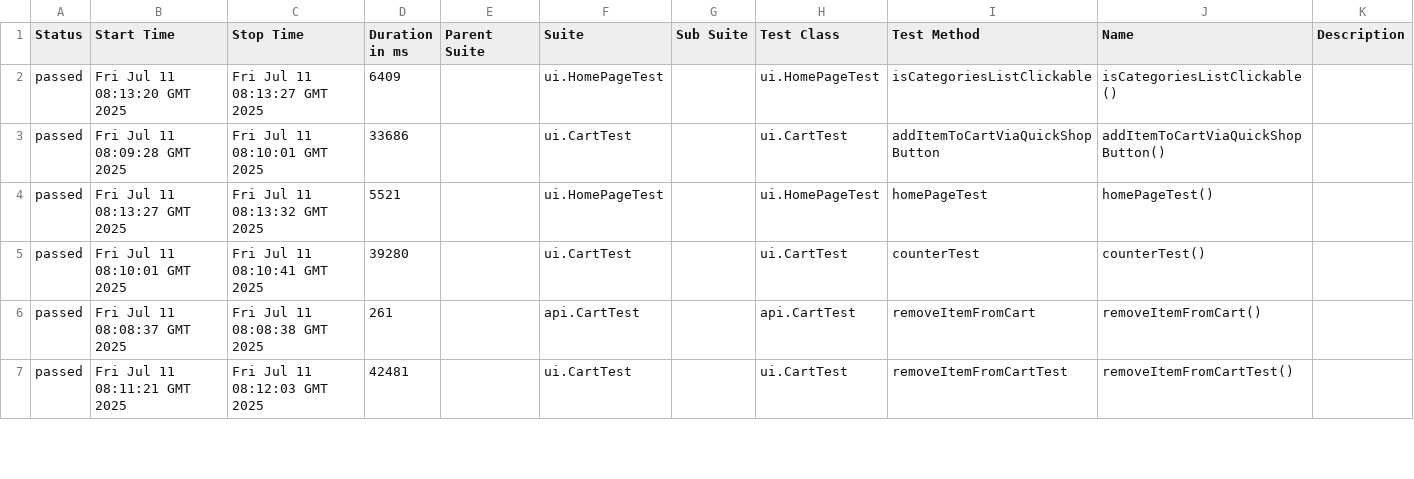
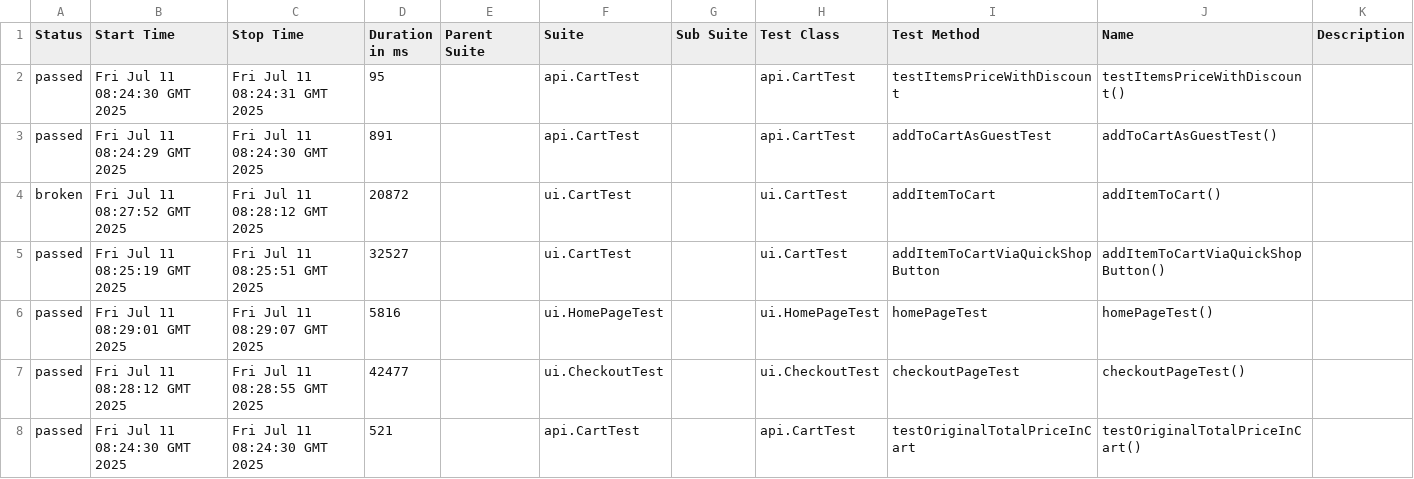
Before and after one commit to StepanidaKirillina1/American_eagle, a CSV file: 57/data/suites.csv, drawn as a sheet; only a part is shown; the diff covers the shown part only.

```diff
--- a/57/data/suites.csv
+++ b/57/data/suites.csv
@@ -1,7 +1,8 @@
 "Status","Start Time","Stop Time","Duration in ms","Parent Suite","Suite","Sub Suite","Test Class","Test Method","Name","Description"
-"passed","Fri Jul 11 08:13:20 GMT 2025","Fri Jul 11 08:13:27 GMT 2025","6409","","ui.HomePageTest","","ui.HomePageTest","isCategoriesListClickable","isCategoriesListClickable()",""
-"passed","Fri Jul 11 08:09:28 GMT 2025","Fri Jul 11 08:10:01 GMT 2025","33686","","ui.CartTest","","ui.CartTest","addItemToCartViaQuickShopButton","addItemToCartViaQuickShopButton()",""
-"passed","Fri Jul 11 08:13:27 GMT 2025","Fri Jul 11 08:13:32 GMT 2025","5521","","ui.HomePageTest","","ui.HomePageTest","homePageTest","homePageTest()",""
-"passed","Fri Jul 11 08:10:01 GMT 2025","Fri Jul 11 08:10:41 GMT 2025","39280","","ui.CartTest","","ui.CartTest","counterTest","counterTest()",""
-"passed","Fri Jul 11 08:08:37 GMT 2025","Fri Jul 11 08:08:38 GMT 2025","261","","api.CartTest","","api.CartTest","removeItemFromCart","removeItemFromCart()",""
-"passed","Fri Jul 11 08:11:21 GMT 2025","Fri Jul 11 08:12:03 GMT 2025","42481","","ui.CartTest","","ui.CartTest","removeItemFromCartTest","removeItemFromCartTest()",""
+"passed","Fri Jul 11 08:24:30 GMT 2025","Fri Jul 11 08:24:31 GMT 2025","95","","api.CartTest","","api.CartTest","testItemsPriceWithDiscount","testItemsPriceWithDiscount()",""
+"passed","Fri Jul 11 08:24:29 GMT 2025","Fri Jul 11 08:24:30 GMT 2025","891","","api.CartTest","","api.CartTest","addToCartAsGuestTest","addToCartAsGuestTest()",""
+"broken","Fri Jul 11 08:27:52 GMT 2025","Fri Jul 11 08:28:12 GMT 2025","20872","","ui.CartTest","","ui.CartTest","addItemToCart","addItemToCart()",""
+"passed","Fri Jul 11 08:25:19 GMT 2025","Fri Jul 11 08:25:51 GMT 2025","32527","","ui.CartTest","","ui.CartTest","addItemToCartViaQuickShopButton","addItemToCartViaQuickShopButton()",""
+"passed","Fri Jul 11 08:29:01 GMT 2025","Fri Jul 11 08:29:07 GMT 2025","5816","","ui.HomePageTest","","ui.HomePageTest","homePageTest","homePageTest()",""
+"passed","Fri Jul 11 08:28:12 GMT 2025","Fri Jul 11 08:28:55 GMT 2025","42477","","ui.CheckoutTest","","ui.CheckoutTest","checkoutPageTest","checkoutPageTest()",""
+"passed","Fri Jul 11 08:24:30 GMT 2025","Fri Jul 11 08:24:30 GMT 2025","521","","api.CartTest","","api.CartTest","testOriginalTotalPriceInCart","testOriginalTotalPriceInCart()",""
```
Also changed, not shown: 1 added row, 2 removed rows and 39 edited cells elsewhere in this file, 45 other files.
